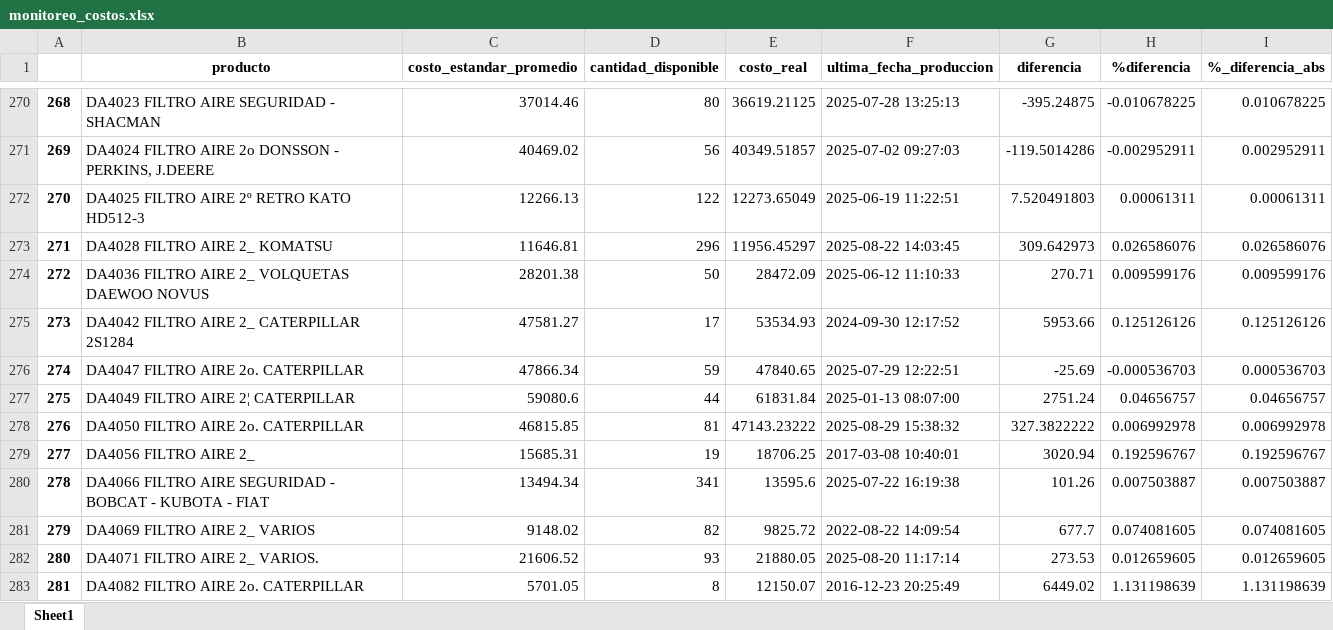
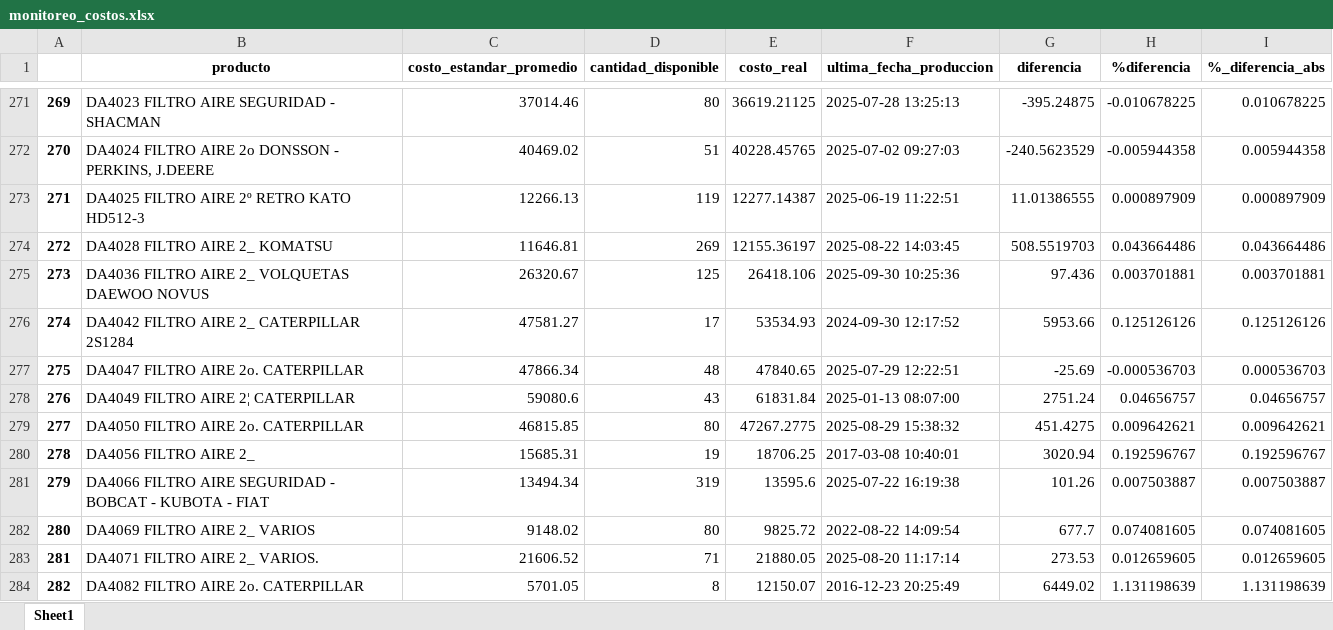
Before and after one commit to FiltrosDonsson/Proyectos-Data-analyst, an Excel workbook: PRORUDCCION/datasets/monitoreo_costos.xlsx, sheet Sheet1, drawn as a sheet; only a part is shown, gaps mark what is left out; values as stored, in another font and other column widths than the file's, no borders; addresses are those after the commit; the diff covers the shown part only; the diff names each change by its address in the sheet, - before the commit and + after, or states it on an @@ line.

```diff
--- a/PRORUDCCION/datasets/monitoreo_costos.xlsx (sheet Sheet1)
+++ b/PRORUDCCION/datasets/monitoreo_costos.xlsx (sheet Sheet1)
@@ column A renumbered from row 235 down @@
-D272 (cantidad_disponible): 56
+D272 (cantidad_disponible): 51
-E272 (costo_real): 40349.51857
+E272 (costo_real): 40228.45765
-G272 (diferencia): -119.5014286
+G272 (diferencia): -240.5623529
-H272 (%diferencia): -0.002952911
+H272 (%diferencia): -0.005944358
-I272 (%_diferencia_abs): 0.002952911
+I272 (%_diferencia_abs): 0.005944358
-D273 (cantidad_disponible): 122
+D273 (cantidad_disponible): 119
-E273 (costo_real): 12273.65049
+E273 (costo_real): 12277.14387
-G273 (diferencia): 7.520491803
+G273 (diferencia): 11.01386555
-H273 (%diferencia): 0.00061311
+H273 (%diferencia): 0.000897909
-I273 (%_diferencia_abs): 0.00061311
+I273 (%_diferencia_abs): 0.000897909
-D274 (cantidad_disponible): 296
+D274 (cantidad_disponible): 269
-E274 (costo_real): 11956.45297
+E274 (costo_real): 12155.36197
-G274 (diferencia): 309.642973
+G274 (diferencia): 508.5519703
-H274 (%diferencia): 0.026586076
+H274 (%diferencia): 0.043664486
-I274 (%_diferencia_abs): 0.026586076
+I274 (%_diferencia_abs): 0.043664486
-C275 (costo_estandar_promedio): 28201.38
+C275 (costo_estandar_promedio): 26320.67
-D275 (cantidad_disponible): 50
+D275 (cantidad_disponible): 125
-E275 (costo_real): 28472.09
+E275 (costo_real): 26418.106
-F275 (ultima_fecha_produccion): 2025-06-12 11:10:33
+F275 (ultima_fecha_produccion): 2025-09-30 10:25:36
-G275 (diferencia): 270.71
+G275 (diferencia): 97.436
-H275 (%diferencia): 0.009599176
+H275 (%diferencia): 0.003701881
-I275 (%_diferencia_abs): 0.009599176
+I275 (%_diferencia_abs): 0.003701881
-D277 (cantidad_disponible): 59
+D277 (cantidad_disponible): 48
-D278 (cantidad_disponible): 44
+D278 (cantidad_disponible): 43
-D279 (cantidad_disponible): 81
+D279 (cantidad_disponible): 80
-E279 (costo_real): 47143.23222
+E279 (costo_real): 47267.2775
-G279 (diferencia): 327.3822222
+G279 (diferencia): 451.4275
-H279 (%diferencia): 0.006992978
+H279 (%diferencia): 0.009642621
-I279 (%_diferencia_abs): 0.006992978
+I279 (%_diferencia_abs): 0.009642621
-D281 (cantidad_disponible): 341
+D281 (cantidad_disponible): 319
-D282 (cantidad_disponible): 82
+D282 (cantidad_disponible): 80
-D283 (cantidad_disponible): 93
+D283 (cantidad_disponible): 71
```
Also changed, not shown: 4 added rows and 1795 edited cells elsewhere in this sheet, INDICADOR NS/v_perdidas/ventas_perdidas_septiembre.xlsx, INVENTARIO/inventario_limpio.xlsx, 21 other files.
